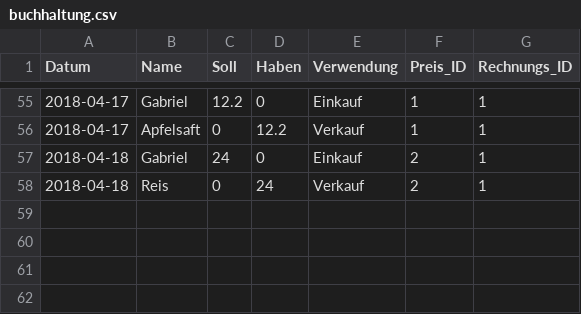
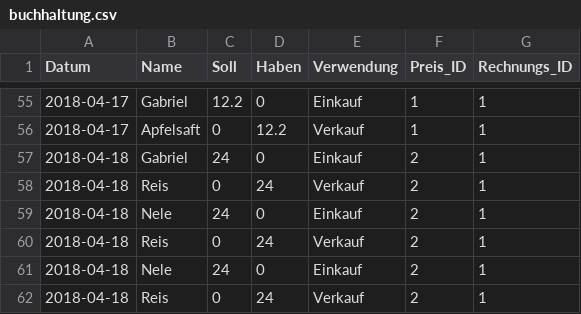
Before and after one commit to nardusstricta/KornkammerApp, a CSV file: buchhaltung.csv, drawn as a sheet; only a part is shown, gaps mark what is left out; the diff names each change by its address in the sheet, - before the commit and + after, or states it on an @@ line.

```diff
--- a/buchhaltung.csv
+++ b/buchhaltung.csv
+row 59: 2018-04-18 | Nele | 24 | 0 | Einkauf | 2 | 1
+row 60: 2018-04-18 | Reis | 0 | 24 | Verkauf | 2 | 1
+row 61: 2018-04-18 | Nele | 24 | 0 | Einkauf | 2 | 1
+row 62: 2018-04-18 | Reis | 0 | 24 | Verkauf | 2 | 1
```
Also changed, not shown: mitglieder.csv, produckt.csv, 3 other files.
